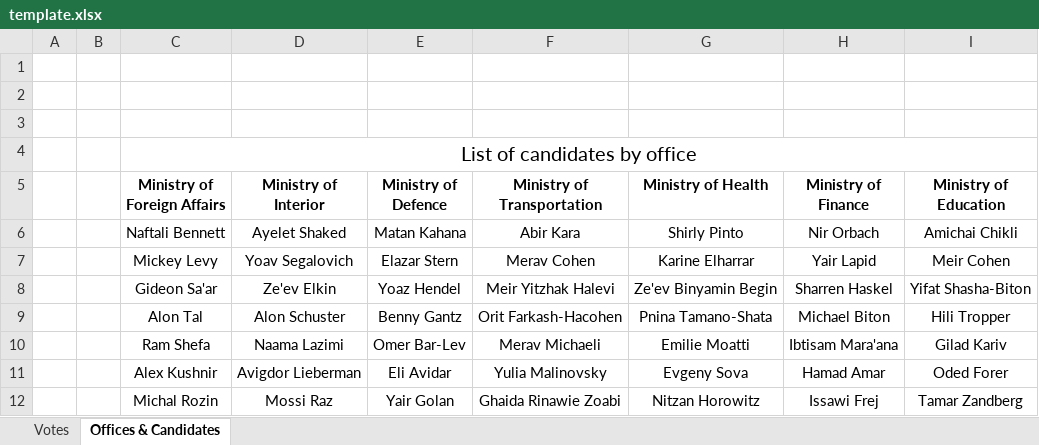
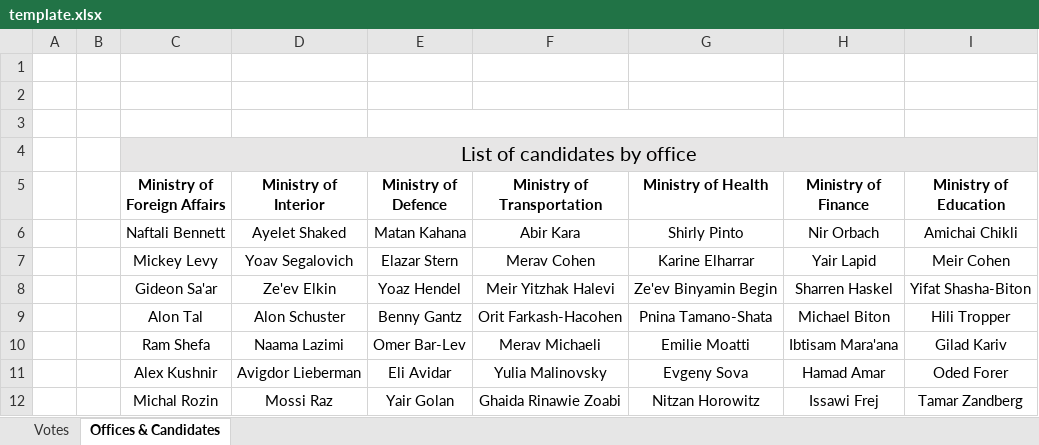
Before and after one commit to ItaiLash/ourGovernment-React, an Excel workbook: src/csv/template.xlsx, sheet Offices & Candidates, drawn as a sheet; values as stored, in another font and other column widths than the file's, no borders; charts and pictures not drawn; the diff names each change by its address in the sheet, - before the commit and + after, or states it on an @@ line.

```diff
--- a/src/csv/template.xlsx (sheet Offices & Candidates)
+++ b/src/csv/template.xlsx (sheet Offices & Candidates)
+E3:G3 merged
-C4:I4 fill: none
+C4:I4 fill: #E7E6E6
```
Also changed, not shown: sheet Votes, charts or pictures, 1 other file.
